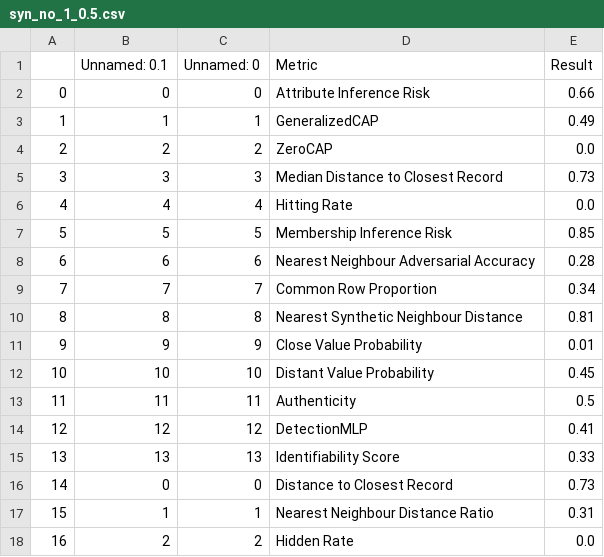
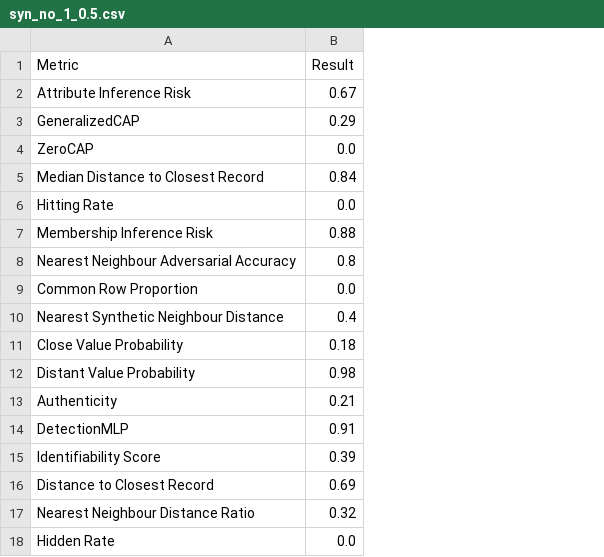
Before and after one commit to hereditary-eu/PrivEval, a CSV file: metric_results/syn_no_1_0.5.csv, drawn as a sheet; removed rows and columns are numbered as before the commit, all else as after; the diff names each change by its address in the sheet, - before the commit and + after, or states it on an @@ line.

Commit message:
Produced new metric_results and fixed unnamed column issue

```diff
--- a/metric_results/syn_no_1_0.5.csv
+++ b/metric_results/syn_no_1_0.5.csv
-column A, rows 2-18: 0 | 1 | 2 | 3 | 4 | 5 | 6 | 7 | 8 | 9 | 10 | 11 | 12 | 13 | 14 | 15 | 16
-column B (Unnamed: 0.1), rows 2-18: 0 | 1 | 2 | 3 | 4 | 5 | 6 | 7 | 8 | 9 | 10 | 11 | 12 | 13 | 0 | 1 | 2
-column C (Unnamed: 0), rows 2-18: 0 | 1 | 2 | 3 | 4 | 5 | 6 | 7 | 8 | 9 | 10 | 11 | 12 | 13 | 0 | 1 | 2
-B2 (Result): 0.66
+B2 (Result): 0.67
-B3 (Result): 0.49
+B3 (Result): 0.29
-B5 (Result): 0.73
+B5 (Result): 0.84
-B7 (Result): 0.85
+B7 (Result): 0.88
-B8 (Result): 0.28
+B8 (Result): 0.8
-B9 (Result): 0.34
+B9 (Result): 0.0
-B10 (Result): 0.81
+B10 (Result): 0.4
-B11 (Result): 0.01
+B11 (Result): 0.18
-B12 (Result): 0.45
+B12 (Result): 0.98
-B13 (Result): 0.5
+B13 (Result): 0.21
-B14 (Result): 0.41
+B14 (Result): 0.91
-B15 (Result): 0.33
+B15 (Result): 0.39
-B16 (Result): 0.73
+B16 (Result): 0.69
-B17 (Result): 0.31
+B17 (Result): 0.32
```
Also changed, not shown: metric_results/syn_no_1_0.02.csv, metric_results/syn_no_1_0.05.csv, 14 other files.
